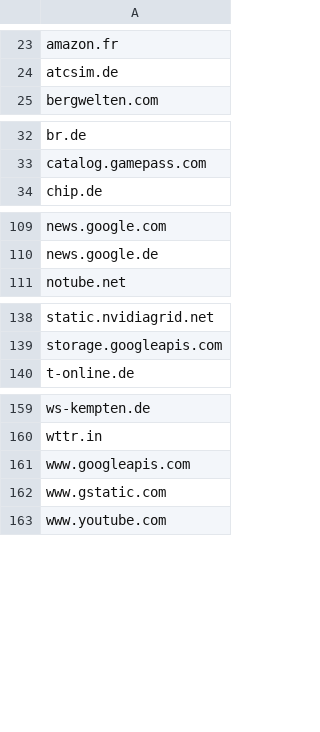
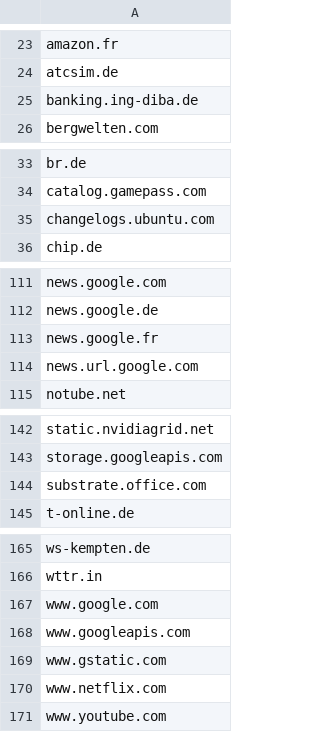
Before and after one commit to fleschutz/PowerShell, a CSV file: Scripts/domain_table.csv, drawn as a sheet; only a part is shown, gaps mark what is left out; the diff covers the shown part only.

Commit message:
Updated domains

```diff
--- a/Scripts/domain_table.csv
+++ b/Scripts/domain_table.csv
@@ -24,2 +24,3 @@ amazon.fr
 atcsim.de
+banking.ing-diba.de
 bergwelten.com
@@ -33,2 +34,3 @@ br.de
 catalog.gamepass.com
+changelogs.ubuntu.com
 chip.de
@@ -110,2 +112,4 @@ news.google.com
 news.google.de
+news.google.fr
+news.url.google.com
 notube.net
@@ -139,2 +143,3 @@ static.nvidiagrid.net
 storage.googleapis.com
+substrate.office.com
 t-online.de
@@ -160,4 +166,6 @@ ws-kempten.de
 wttr.in
+www.google.com
 www.googleapis.com
 www.gstatic.com
+www.netflix.com
 www.youtube.com
```
Also changed, not shown: 1 added row elsewhere in this file.
